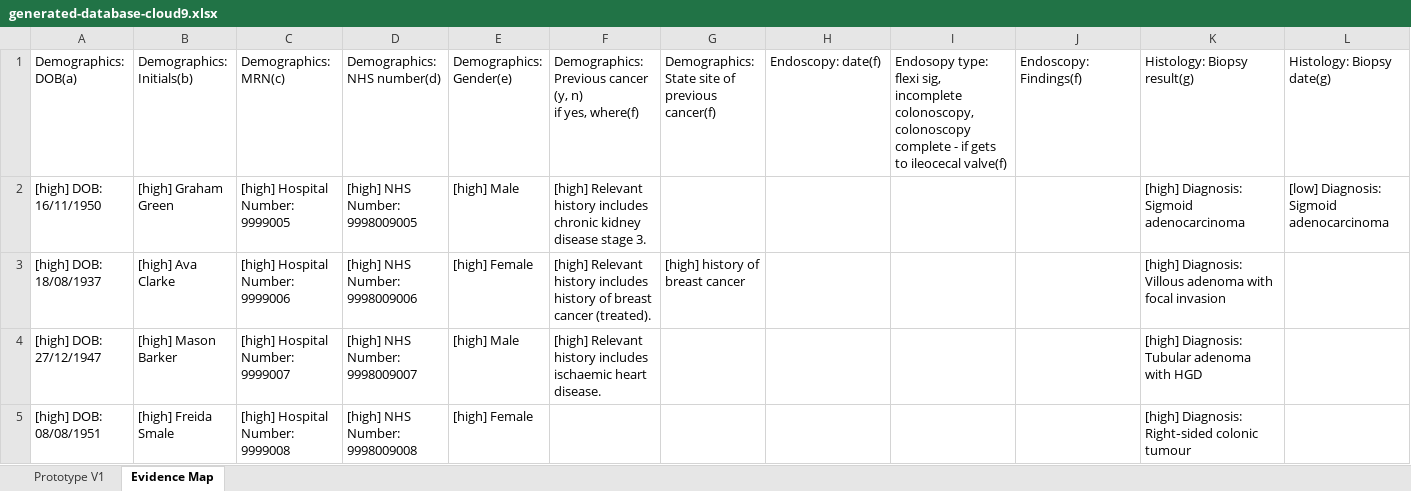
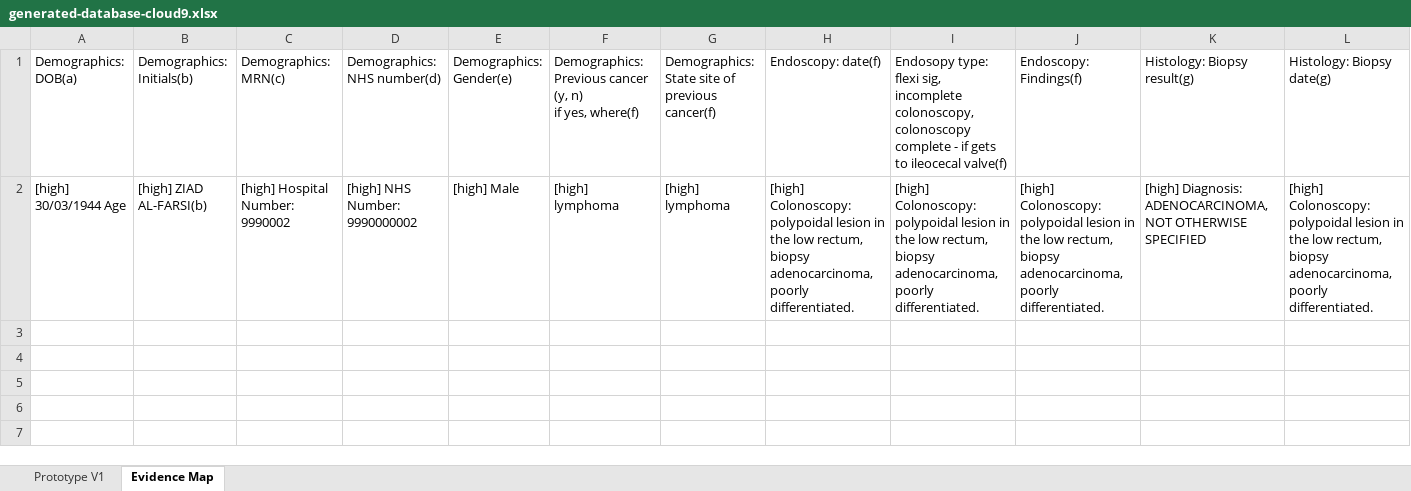
Before and after one commit to ParagE404/Clinical_AI_Hackathon_Team_Cloud9, an Excel workbook: output/generated-database-cloud9.xlsx, sheet Evidence Map, drawn as a sheet; only a part is shown; values as stored, in another font and other column widths than the file's, no borders; removed rows and columns are numbered as before the commit, all else as after; rows hold the shown columns only; the diff names each change by its address in the sheet, - before the commit and + after, or states it on an @@ line.

```diff
--- a/output/generated-database-cloud9.xlsx (sheet Evidence Map)
+++ b/output/generated-database-cloud9.xlsx (sheet Evidence Map)
-row 2: [high] DOB: 16/11/1950 | [high] Graham Green | [high] Hospital Number: 9999005 | [high] NHS Number: 9998009005 | [high] Male | [high] Relevant history includes chronic kidney disease stage 3. |  |  |  |  | [high] Diagnosis: Sigmoid adenocarcinoma | [low] Diagnosis: Sigmoid adenocarcinoma
-row 3: [high] DOB: 18/08/1937 | [high] Ava Clarke | [high] Hospital Number: 9999006 | [high] NHS Number: 9998009006 | [high] Female | [high] Relevant history includes history of breast cancer (treated). | [high] history of breast cancer |  |  |  | [high] Diagnosis: Villous adenoma with focal invasion
-row 4: [high] DOB: 27/12/1947 | [high] Mason Barker | [high] Hospital Number: 9999007 | [high] NHS Number: 9998009007 | [high] Male | [high] Relevant history includes ischaemic heart disease. |  |  |  |  | [high] Diagnosis: Tubular adenoma with HGD
-row 5: [high] DOB: 08/08/1951 | [high] Freida Smale | [high] Hospital Number: 9999008 | [high] NHS Number: 9998009008 | [high] Female |  |  |  |  |  | [high] Diagnosis: Right‑sided colonic tumour
+row 2: [high] 30/03/1944 Age | [high] ZIAD AL-FARSI(b) | [high] Hospital Number: 9990002 | [high] NHS Number: 9990000002 | [high] Male | [high] lymphoma | [high] lymphoma | [high] Colonoscopy: polypoidal lesion in the low rectum, biopsy adenocarcinoma, poorly differentiated. | [high] Colonoscopy: polypoidal lesion in the low rectum, biopsy adenocarcinoma, poorly differentiated. | [high] Colonoscopy: polypoidal lesion in the low rectum, biopsy adenocarcinoma, poorly differentiated. | [high] Diagnosis: ADENOCARCINOMA, NOT OTHERWISE SPECIFIED | [high] Colonoscopy: polypoidal lesion in the low rectum, biopsy adenocarcinoma, poorly differentiated.
```
Also changed, not shown: sheet Prototype V1, 16 other files.
